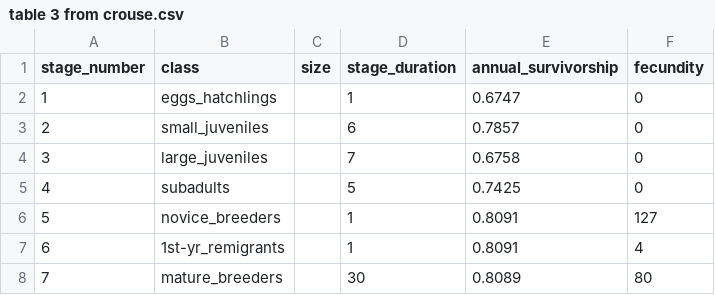
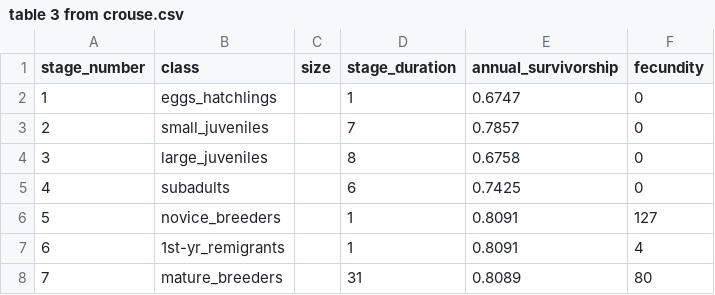
Before and after one commit to Ellie7/parrot-proj, a CSV file: table 3 from crouse.csv, drawn as a sheet.

Commit message:
Add files via upload
this new table.3 has the correct stage durations

```diff
--- a/table 3 from crouse.csv
+++ b/table 3 from crouse.csv
@@ -2,7 +2,7 @@ stage_number,class,size,stage_duration,annual_survivorship,fecundity
 1,eggs_hatchlings ,,1,0.6747,0
-2,small_juveniles,,6,0.7857,0
-3,large_juveniles,,7,0.6758,0
-4,subadults,,5,0.7425,0
+2,small_juveniles,,7,0.7857,0
+3,large_juveniles,,8,0.6758,0
+4,subadults,,6,0.7425,0
 5,novice_breeders,,1,0.8091,127
 6,1st-yr_remigrants,,1,0.8091,4
-7,mature_breeders,,30,0.8089,80
+7,mature_breeders,,31,0.8089,80
```
